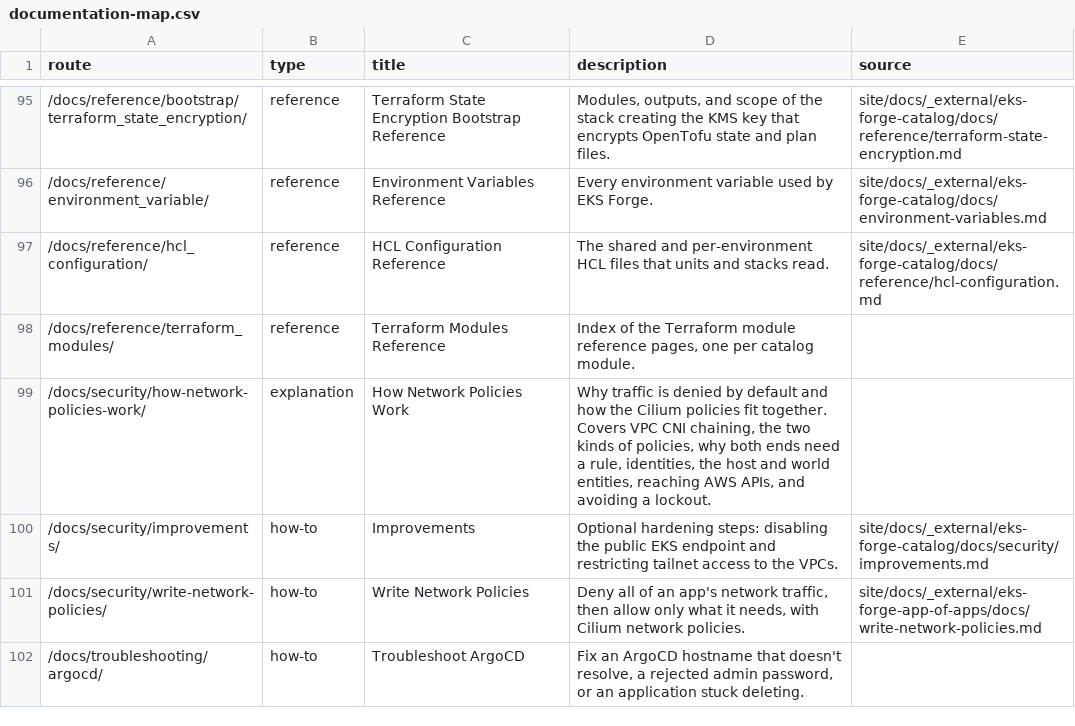
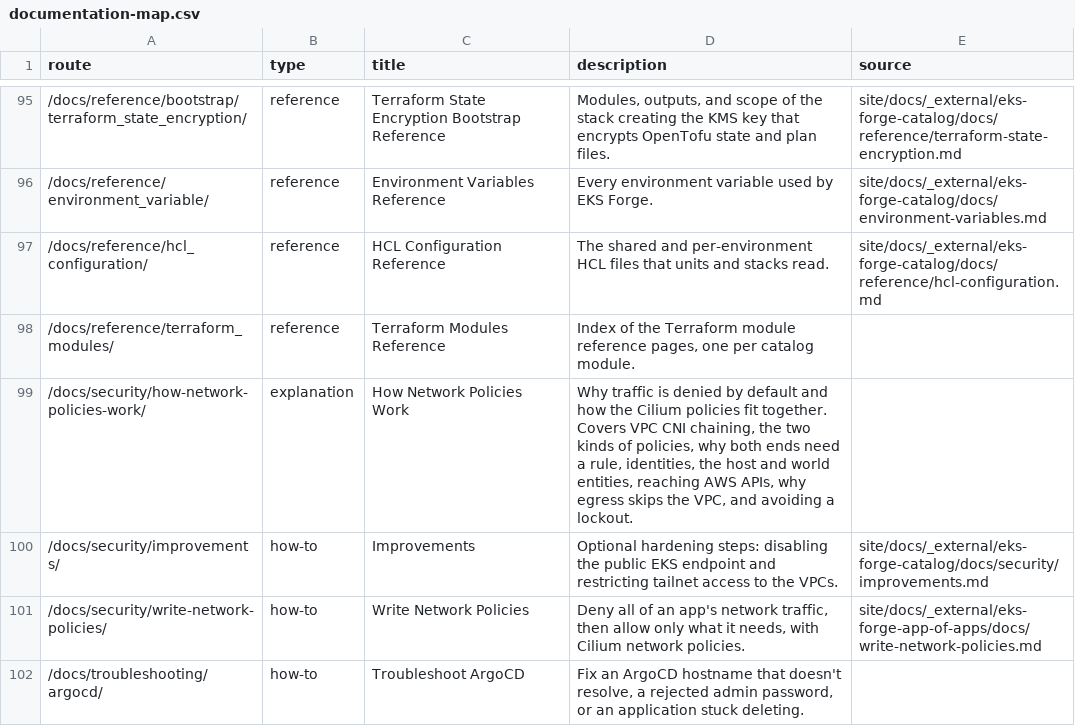
Before and after one commit to ConsciousML/eks-forge, a CSV file: documentation-map.csv, drawn as a sheet; only a part is shown, gaps mark what is left out.

```diff
--- a/documentation-map.csv
+++ b/documentation-map.csv
@@ -98,3 +98,3 @@ route,type,title,description,source
 /docs/reference/terraform_modules/,reference,Terraform Modules Reference,"Index of the Terraform module reference pages, one per catalog module.",
-/docs/security/how-network-policies-work/,explanation,How Network Policies Work,"Why traffic is denied by default and how the Cilium policies fit together. Covers VPC CNI chaining, the two kinds of policies, why both ends need a rule, identities, the host and world entities, reaching AWS APIs, and avoiding a lockout.",
+/docs/security/how-network-policies-work/,explanation,How Network Policies Work,"Why traffic is denied by default and how the Cilium policies fit together. Covers VPC CNI chaining, the two kinds of policies, why both ends need a rule, identities, the host and world entities, reaching AWS APIs, why egress skips the VPC, and avoiding a lockout.",
 /docs/security/improvements/,how-to,Improvements,Optional hardening steps: disabling the public EKS endpoint and restricting tailnet access to the VPCs.,site/docs/_external/eks-forge-catalog/docs/security/improvements.md
```
